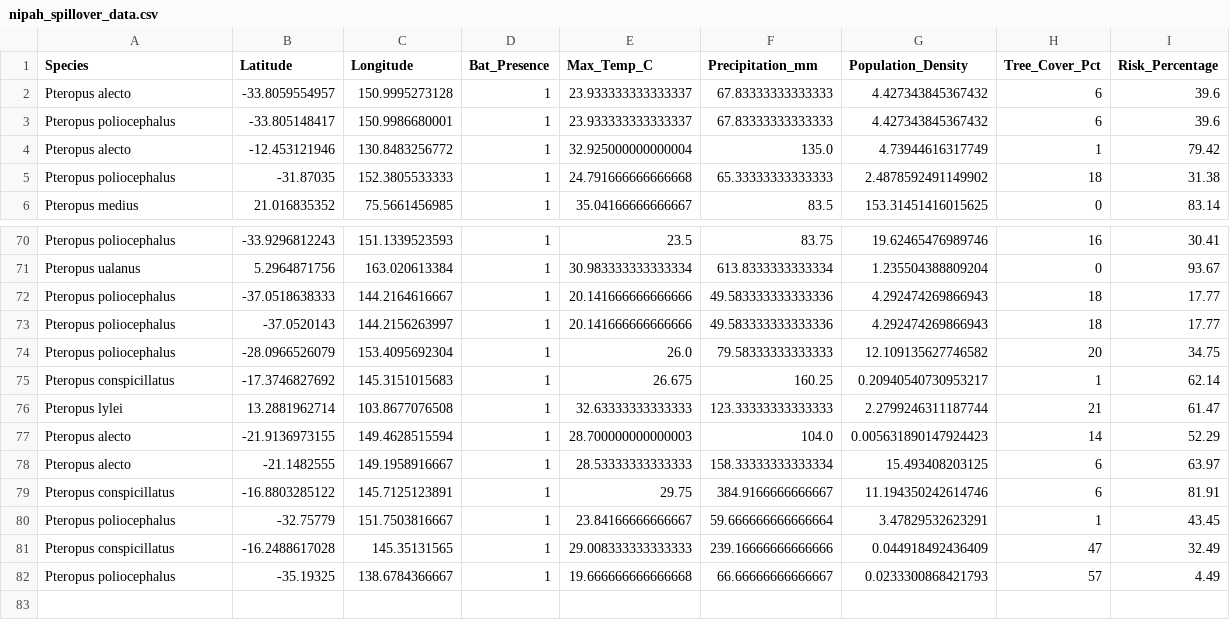
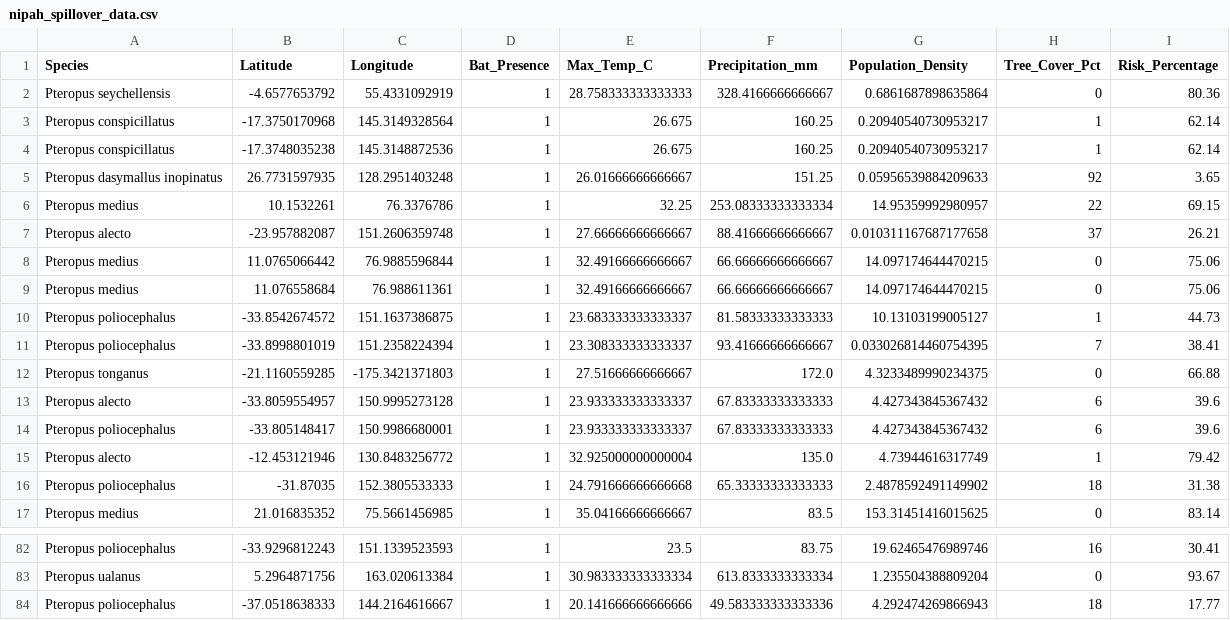
Before and after one commit to raghavvv1901/Nipah-Project, a CSV file: nipah_spillover_data.csv, drawn as a sheet; only a part is shown, gaps mark what is left out; the diff covers the shown part only.

```diff
--- a/nipah_spillover_data.csv
+++ b/nipah_spillover_data.csv
@@ -1,2 +1,13 @@
 Species,Latitude,Longitude,Bat_Presence,Max_Temp_C,Precipitation_mm,Population_Density,Tree_Cover_Pct,Risk_Percentage
+Pteropus seychellensis,-4.6577653792,55.4331092919,1,28.758333333333333,328.4166666666667,0.6861687898635864,0,80.36
+Pteropus conspicillatus,-17.3750170968,145.3149328564,1,26.675,160.25,0.20940540730953217,1,62.14
+Pteropus conspicillatus,-17.3748035238,145.3148872536,1,26.675,160.25,0.20940540730953217,1,62.14
+Pteropus dasymallus inopinatus,26.7731597935,128.2951403248,1,26.01666666666667,151.25,0.05956539884209633,92,3.65
+Pteropus medius,10.1532261,76.3376786,1,32.25,253.08333333333334,14.95359992980957,22,69.15
+Pteropus alecto,-23.957882087,151.2606359748,1,27.66666666666667,88.41666666666667,0.010311167687177658,37,26.21
+Pteropus medius,11.0765066442,76.9885596844,1,32.49166666666667,66.66666666666667,14.097174644470215,0,75.06
+Pteropus medius,11.076558684,76.988611361,1,32.49166666666667,66.66666666666667,14.097174644470215,0,75.06
+Pteropus poliocephalus,-33.8542674572,151.1637386875,1,23.683333333333337,81.58333333333333,10.13103199005127,1,44.73
+Pteropus poliocephalus,-33.8998801019,151.2358224394,1,23.308333333333337,93.41666666666667,0.033026814460754395,7,38.41
+Pteropus tonganus,-21.1160559285,-175.3421371803,1,27.51666666666667,172.0,4.3233489990234375,0,66.88
 Pteropus alecto,-33.8059554957,150.9995273128,1,23.933333333333337,67.83333333333333,4.427343845367432,6,39.6
@@ -72,11 +84 @@ Pteropus ualanus,5.2964871756,163.020613384,1,30.983333333333334,613.83333333333
 Pteropus poliocephalus,-37.0518638333,144.2164616667,1,20.141666666666666,49.583333333333336,4.292474269866943,18,17.77
-Pteropus poliocephalus,-37.0520143,144.2156263997,1,20.141666666666666,49.583333333333336,4.292474269866943,18,17.77
-Pteropus poliocephalus,-28.0966526079,153.4095692304,1,26.0,79.58333333333333,12.109135627746582,20,34.75
-Pteropus conspicillatus,-17.3746827692,145.3151015683,1,26.675,160.25,0.20940540730953217,1,62.14
-Pteropus lylei,13.2881962714,103.8677076508,1,32.63333333333333,123.33333333333333,2.2799246311187744,21,61.47
-Pteropus alecto,-21.9136973155,149.4628515594,1,28.700000000000003,104.0,0.005631890147924423,14,52.29
-Pteropus alecto,-21.1482555,149.1958916667,1,28.53333333333333,158.33333333333334,15.493408203125,6,63.97
-Pteropus conspicillatus,-16.8803285122,145.7125123891,1,29.75,384.9166666666667,11.194350242614746,6,81.91
-Pteropus poliocephalus,-32.75779,151.7503816667,1,23.84166666666667,59.666666666666664,3.47829532623291,1,43.45
-Pteropus conspicillatus,-16.2488617028,145.35131565,1,29.008333333333333,239.16666666666666,0.044918492436409,47,32.49
-Pteropus poliocephalus,-35.19325,138.6784366667,1,19.666666666666668,66.66666666666667,0.0233300868421793,57,4.49
```
Also changed, not shown: 1 added row elsewhere in this file.
